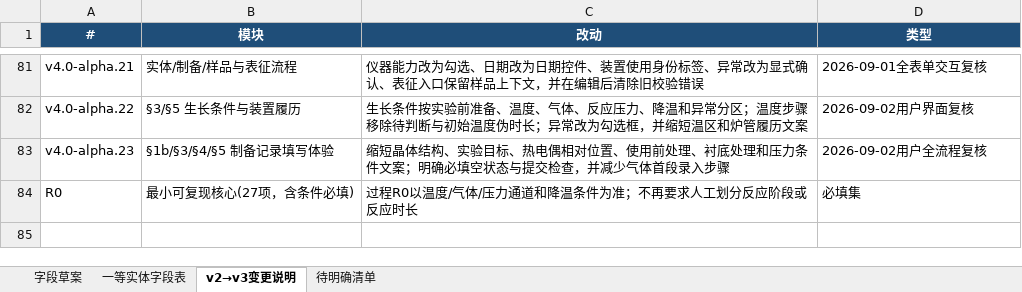
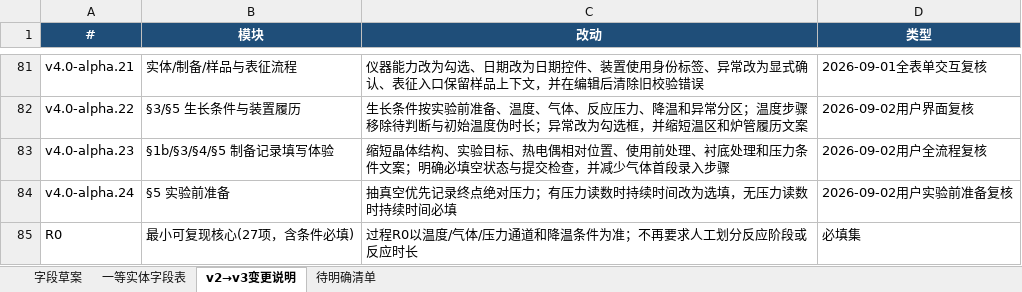
Before and after one commit to RustyPiano/cvd-experiment-data-system, an Excel workbook: docs/standard/字段草案-v3.xlsx, sheet v2→v3变更说明, drawn as a sheet; only a part is shown, gaps mark what is left out; values as stored, in another font and other column widths than the file's, no borders; the diff names each change by its address in the sheet, - before the commit and + after, or states it on an @@ line.

```diff
--- a/docs/standard/字段草案-v3.xlsx (sheet v2→v3变更说明)
+++ b/docs/standard/字段草案-v3.xlsx (sheet v2→v3变更说明)
+row 84: v4.0-alpha.24 | §5 实验前准备 | 抽真空优先记录终点绝对压力；有压力读数时持续时间改为选填，无压力读数时持续时间必填 | 2026-09-02用户实验前准备复核
```
Also changed, not shown: sheet 字段草案, 26 other files.
